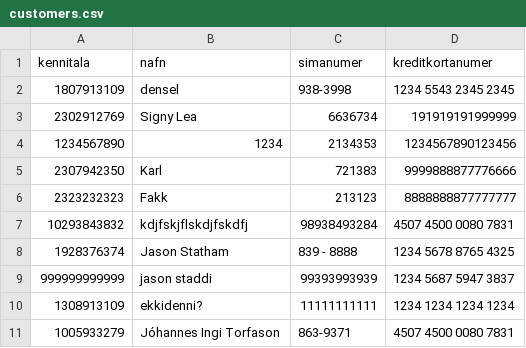
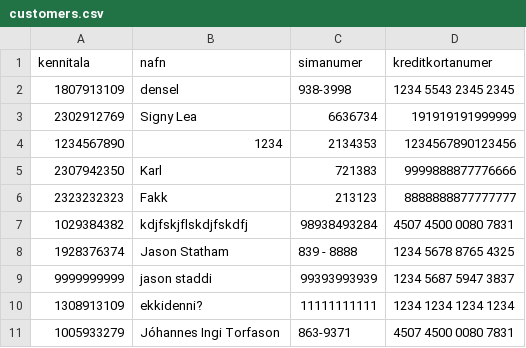
Before and after one commit to Aunnsteinsson/carrental, a CSV file: data/customers.csv, drawn as a sheet.

```diff
--- a/data/customers.csv
+++ b/data/customers.csv
@@ -6,5 +6,5 @@ kennitala,nafn,simanumer,kreditkortanumer
 2323232323,Fakk,213123,8888888877777777
-10293843832,kdjfskjflskdjfskdfj,98938493284,4507 4500 0080 7831
+1029384382,kdjfskjflskdjfskdfj,98938493284,4507 4500 0080 7831
 1928376374,Jason Statham,839 - 8888,1234 5678 8765 4325
-999999999999,jason staddi,99393993939,1234 5687 5947 3837
+9999999999,jason staddi,99393993939,1234 5687 5947 3837
 1308913109,ekkidenni?,11111111111,1234 1234 1234 1234
```
Also changed, not shown: 10 other files.
